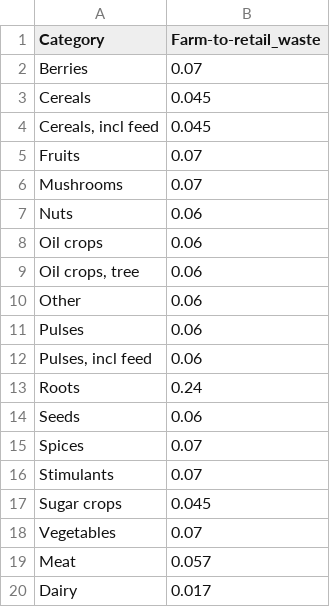
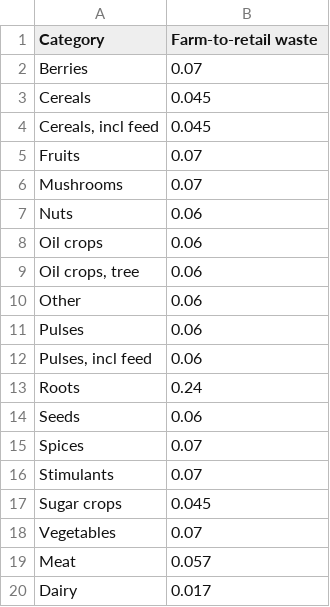
Before and after one commit to SLU-foodsystems/safad, a CSV file: misc/rpc-parameters/rpc-waste-factors.csv, drawn as a sheet.

Commit message:
Minor update to data header

```diff
--- a/misc/rpc-parameters/rpc-waste-factors.csv
+++ b/misc/rpc-parameters/rpc-waste-factors.csv
@@ -1,2 +1,2 @@
-Category,Farm-to-retail_waste
+Category,Farm-to-retail waste
 Berries,0.07
```
